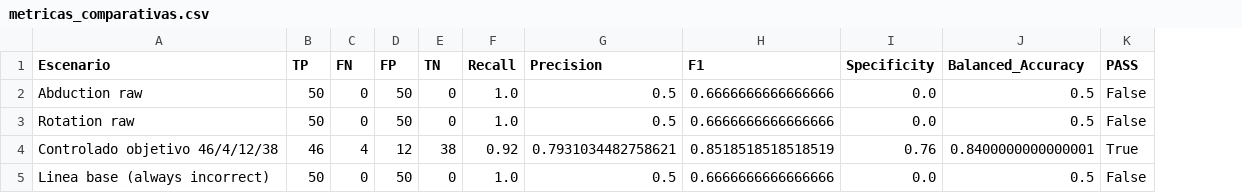
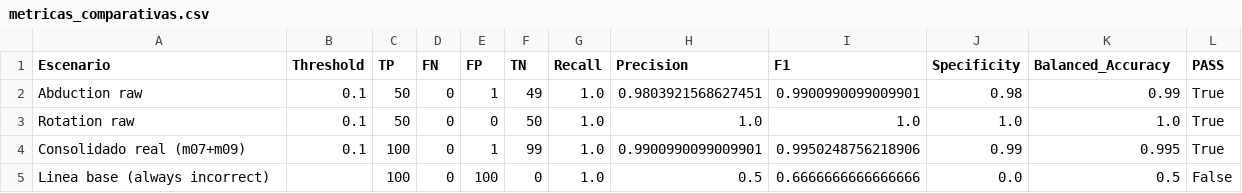
Before and after one commit to MarcoEli94/modelo_rehabilitacion, a CSV file: resultados_capitulo_6/metricas_comparativas.csv, drawn as a sheet; removed rows and columns are numbered as before the commit, all else as after; the diff names each change by its address in the sheet, - before the commit and + after, or states it on an @@ line.

```diff
--- a/resultados_capitulo_6/metricas_comparativas.csv
+++ b/resultados_capitulo_6/metricas_comparativas.csv
+column B (Threshold), rows 2-3: 0.1 | 0.1
-E2 (FP): 50
+E2 (FP): 1
-F2 (TN): 0
+F2 (TN): 49
-H2 (Precision): 0.5
+H2 (Precision): 0.9803921568627451
-I2 (F1): 0.6666666666666666
+I2 (F1): 0.9900990099009901
-J2 (Specificity): 0.0
+J2 (Specificity): 0.98
-K2 (Balanced_Accuracy): 0.5
+K2 (Balanced_Accuracy): 0.99
-L2:L3 (PASS): False
+L2:L3 (PASS): True
-E3 (FP): 50
+E3 (FP): 0
-F3 (TN): 0
+F3 (TN): 50
-H3 (Precision): 0.5
+H3 (Precision): 1.0
-I3 (F1): 0.6666666666666666
+I3 (F1): 1.0
-J3 (Specificity): 0.0
+J3 (Specificity): 1.0
-K3 (Balanced_Accuracy): 0.5
+K3 (Balanced_Accuracy): 1.0
-row 4: Controlado objetivo 46/4/12/38 | 46 | 4 | 12 | 38 | 0.92 | 0.7931034482758621 | 0.8518518518518519 | 0.76 | 0.8400000000000001 | True
+row 4: Consolidado real (m07+m09) | 0.1 | 100 | 0 | 1 | 99 | 1.0 | 0.9900990099009901 | 0.9950248756218906 | 0.99 | 0.995 | True
-C5 (TP): 50
+C5 (TP): 100
-E5 (FP): 50
+E5 (FP): 100
```
Also changed, not shown: resultados_capitulo_6/reporte_capitulo_6/tablas/tabla_6_10_amenazas_validez.csv, resultados_capitulo_6/reporte_capitulo_6/tablas/tabla_6_2_definicion_metricas.csv, 42 other files.
